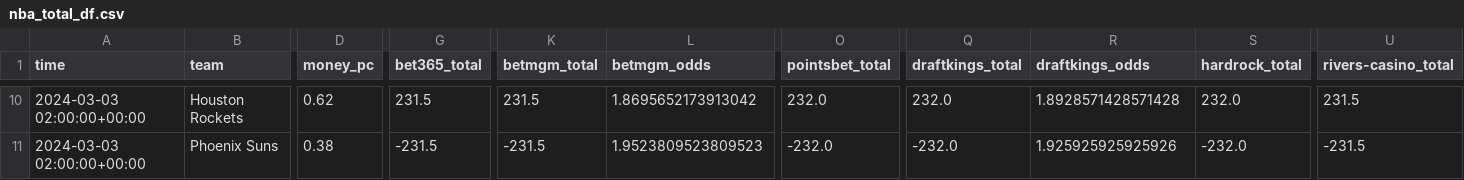
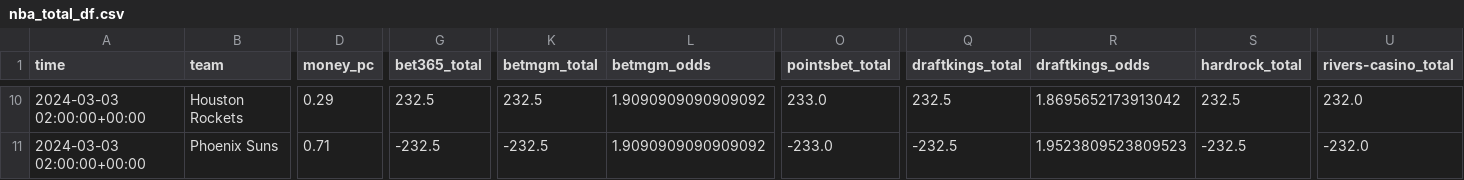
Before and after one commit to Donalcon/reverse_line_movement, a CSV file: nba_total_df.csv, drawn as a sheet; only a part is shown, gaps mark what is left out; the diff covers the shown part only; the diff names each change by its address in the sheet, - before the commit and + after, or states it on an @@ line.

```diff
--- a/nba_total_df.csv
+++ b/nba_total_df.csv
-D10 (money_pc): 0.62
+D10 (money_pc): 0.29
-G10 (bet365_total): 231.5
+G10 (bet365_total): 232.5
-K10 (betmgm_total): 231.5
+K10 (betmgm_total): 232.5
-L10 (betmgm_odds): 1.8695652173913042
+L10 (betmgm_odds): 1.9090909090909092
-O10 (pointsbet_total): 232.0
+O10 (pointsbet_total): 233.0
-Q10 (draftkings_total): 232.0
+Q10 (draftkings_total): 232.5
-R10 (draftkings_odds): 1.8928571428571428
+R10 (draftkings_odds): 1.8695652173913042
-S10 (hardrock_total): 232.0
+S10 (hardrock_total): 232.5
-U10 (rivers-casino_total): 231.5
+U10 (rivers-casino_total): 232.0
-D11 (money_pc): 0.38
+D11 (money_pc): 0.71
-G11 (bet365_total): -231.5
+G11 (bet365_total): -232.5
-K11 (betmgm_total): -231.5
+K11 (betmgm_total): -232.5
-L11 (betmgm_odds): 1.9523809523809523
+L11 (betmgm_odds): 1.9090909090909092
-O11 (pointsbet_total): -232.0
+O11 (pointsbet_total): -233.0
-Q11 (draftkings_total): -232.0
+Q11 (draftkings_total): -232.5
-R11 (draftkings_odds): 1.925925925925926
+R11 (draftkings_odds): 1.9523809523809523
-S11 (hardrock_total): -232.0
+S11 (hardrock_total): -232.5
-U11 (rivers-casino_total): -231.5
+U11 (rivers-casino_total): -232.0
```
Also changed, not shown: 27 edited cells elsewhere in this file, nba_spread_df.csv.
